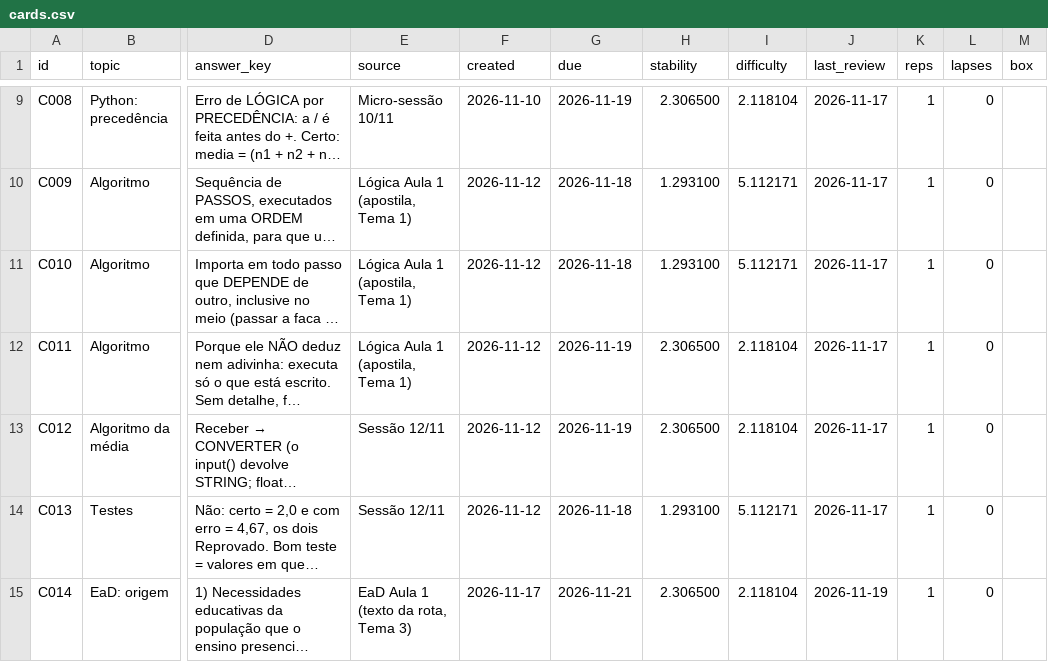
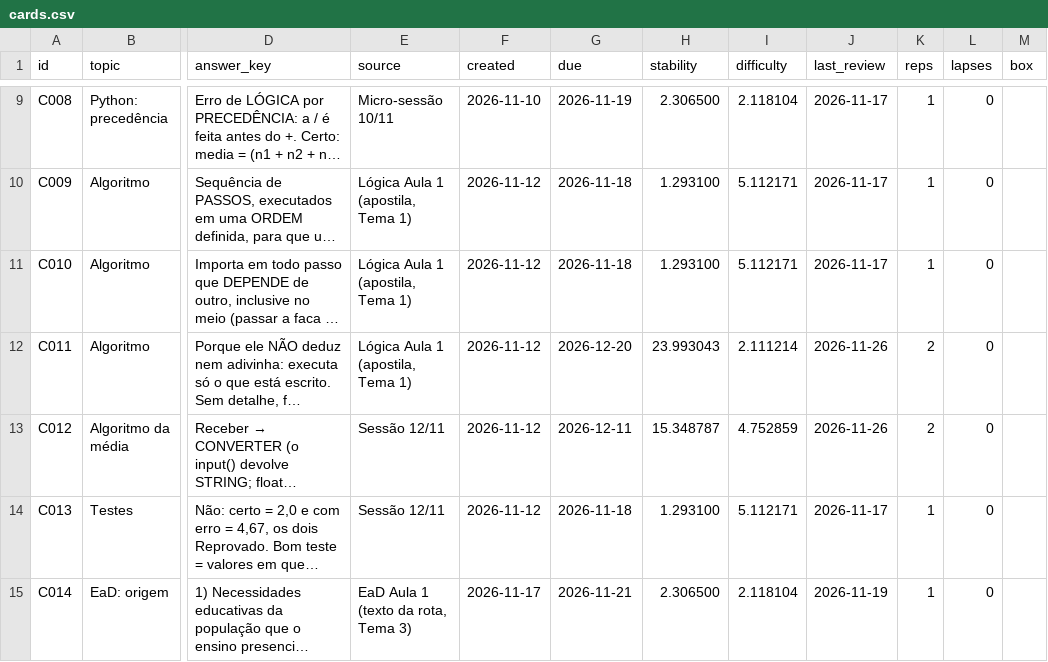
Before and after one commit to G4vo-dev/estudos-ads, a CSV file: agora-notebook/cards.csv, drawn as a sheet; only a part is shown, gaps mark what is left out; long unchanged cells end in …; the diff covers the shown part only; the diff names each change by its address in the sheet, - before the commit and + after, or states it on an @@ line.

```diff
--- a/agora-notebook/cards.csv
+++ b/agora-notebook/cards.csv
-G12 (due): 2026-11-19
+G12 (due): 2026-12-20
-H12 (stability): 2.306500
+H12 (stability): 23.993043
-I12 (difficulty): 2.118104
+I12 (difficulty): 2.111214
-J12:J13 (last_review): 2026-11-17
+J12:J13 (last_review): 2026-11-26
-K12:K13 (reps): 1
+K12:K13 (reps): 2
-G13 (due): 2026-11-19
+G13 (due): 2026-12-11
-H13 (stability): 2.306500
+H13 (stability): 15.348787
-I13 (difficulty): 2.118104
+I13 (difficulty): 4.752859
```
Also changed, not shown: 2 added rows and 32 edited cells elsewhere in this file, agora-notebook/sessions.csv, 1 other file.
